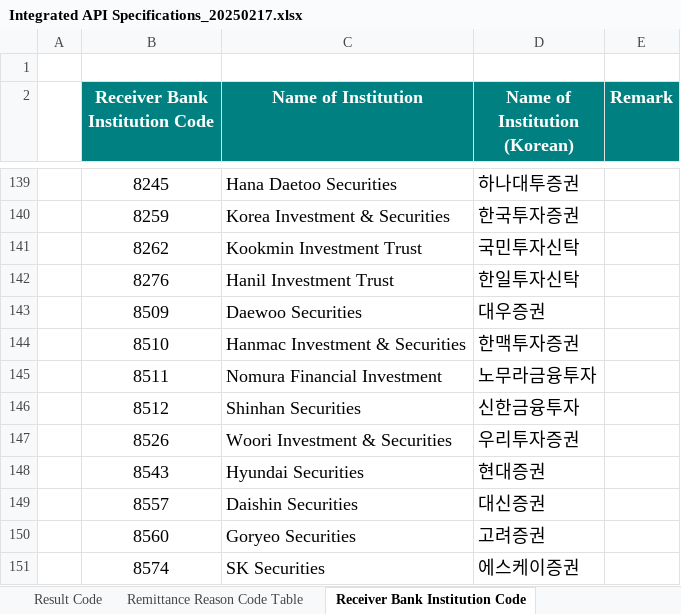
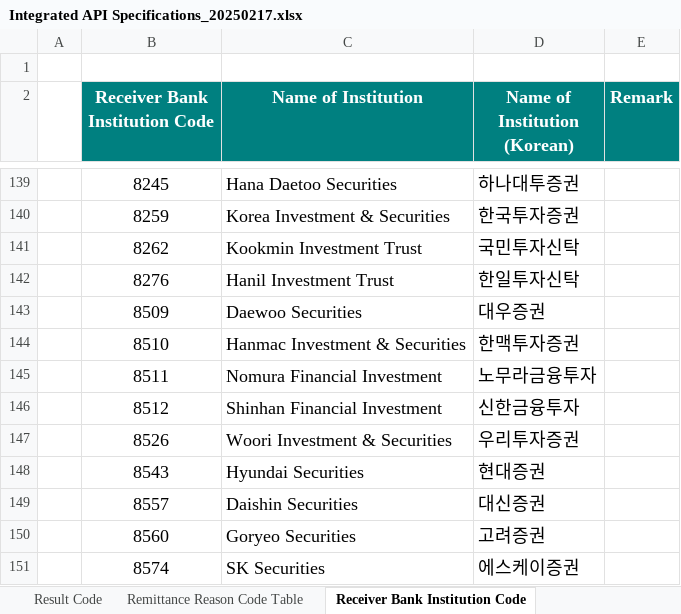
Before and after one commit to Hecto-Financial/API-documentation, an Excel workbook: Downloadable Files/Integrated API Specifications_20250217.xlsx, sheet Receiver Bank Institution Code, drawn as a sheet; only a part is shown, gaps mark what is left out; values as stored, in another font and other column widths than the file's, no borders; the diff names each change by its address in the sheet, - before the commit and + after, or states it on an @@ line.

Commit message:
updated

```diff
--- a/Downloadable Files/Integrated API Specifications_20250217.xlsx (sheet Receiver Bank Institution Code)
+++ b/Downloadable Files/Integrated API Specifications_20250217.xlsx (sheet Receiver Bank Institution Code)
-C146 (Name of Institution): Shinhan Securities
+C146 (Name of Institution): Shinhan Financial Investment
```
